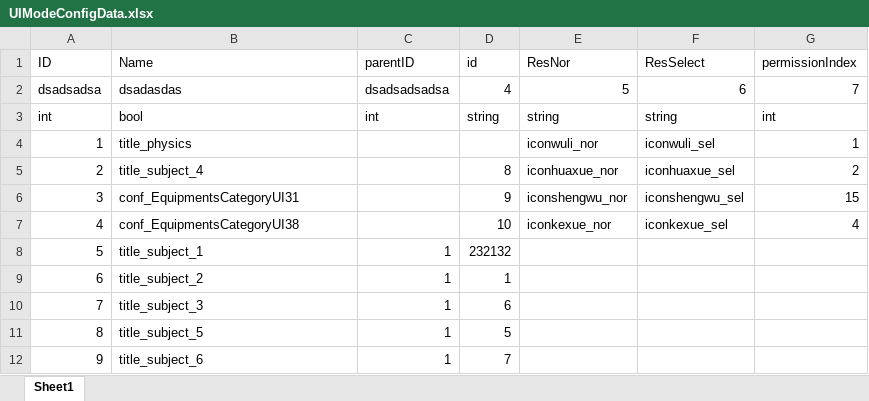
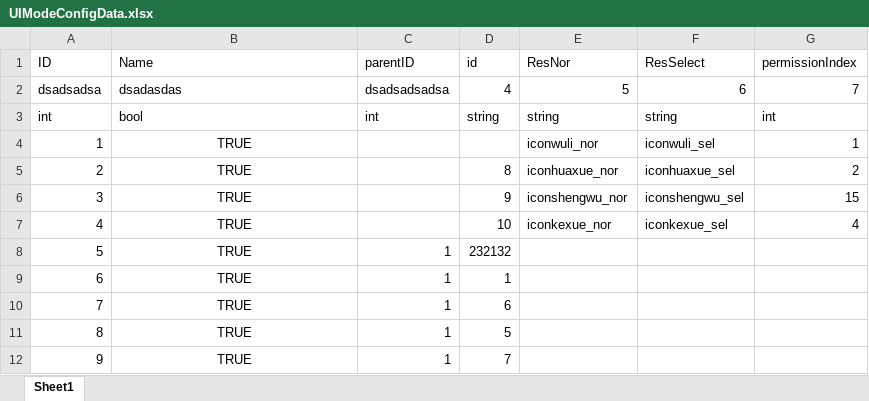
Before and after one commit to wangpeng136139/Excel2Code, an Excel workbook: Config/UIModeConfigData.xlsx, sheet Sheet1, drawn as a sheet; values as stored, in another font and other column widths than the file's, no borders; the diff names each change by its address in the sheet, - before the commit and + after, or states it on an @@ line.

```diff
--- a/Config/UIModeConfigData.xlsx (sheet Sheet1)
+++ b/Config/UIModeConfigData.xlsx (sheet Sheet1)
-B4 (Name): title_physics
+B4 (Name): TRUE
-B4:B12 alignment: left
+B4:B12 alignment: center
-B5 (Name): title_subject_4
+B5 (Name): TRUE
-B6 (Name): conf_EquipmentsCategoryUI31
+B6 (Name): TRUE
-B7 (Name): conf_EquipmentsCategoryUI38
+B7 (Name): TRUE
-B8 (Name): title_subject_1
+B8 (Name): TRUE
-B9 (Name): title_subject_2
+B9 (Name): TRUE
-B10 (Name): title_subject_3
+B10 (Name): TRUE
-B11 (Name): title_subject_5
+B11 (Name): TRUE
-B12 (Name): title_subject_6
+B12 (Name): TRUE
```
Also changed, not shown: 9 other files.
